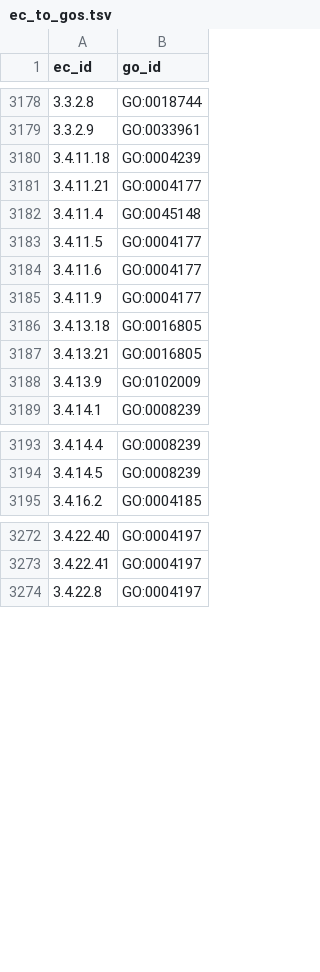
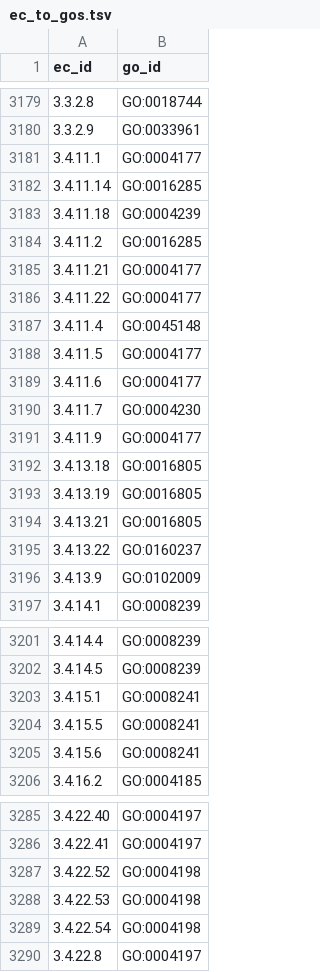
Before and after one commit to ArnaudBelcour/kegg2bipartitegraph, a TSV file: kegg2bipartitegraph/data/kegg_model/ec_to_gos.tsv, drawn as a sheet; only a part is shown, gaps mark what is left out; the diff covers the shown part only; the diff names each change by its address in the sheet, - before the commit and + after, or states it on an @@ line.

```diff
--- a/kegg2bipartitegraph/data/kegg_model/ec_to_gos.tsv
+++ b/kegg2bipartitegraph/data/kegg_model/ec_to_gos.tsv
+row 3181: 3.4.11.1 | GO:0004177
+row 3182: 3.4.11.14 | GO:0016285
+row 3184: 3.4.11.2 | GO:0016285
+row 3186: 3.4.11.22 | GO:0004177
+row 3190: 3.4.11.7 | GO:0004230
+row 3193: 3.4.13.19 | GO:0016805
+row 3195: 3.4.13.22 | GO:0160237
+row 3203: 3.4.15.1 | GO:0008241
+row 3204: 3.4.15.5 | GO:0008241
+row 3205: 3.4.15.6 | GO:0008241
+row 3287: 3.4.22.52 | GO:0004198
+row 3288: 3.4.22.53 | GO:0004198
+row 3289: 3.4.22.54 | GO:0004198
```
Also changed, not shown: 15 added rows, 6 removed rows and 5 edited cells elsewhere in this file, kegg2bipartitegraph/data/kegg_model/kegg_compound_name.tsv, kegg2bipartitegraph/data/kegg_model/kegg_mapping.tsv, 17 other files.
